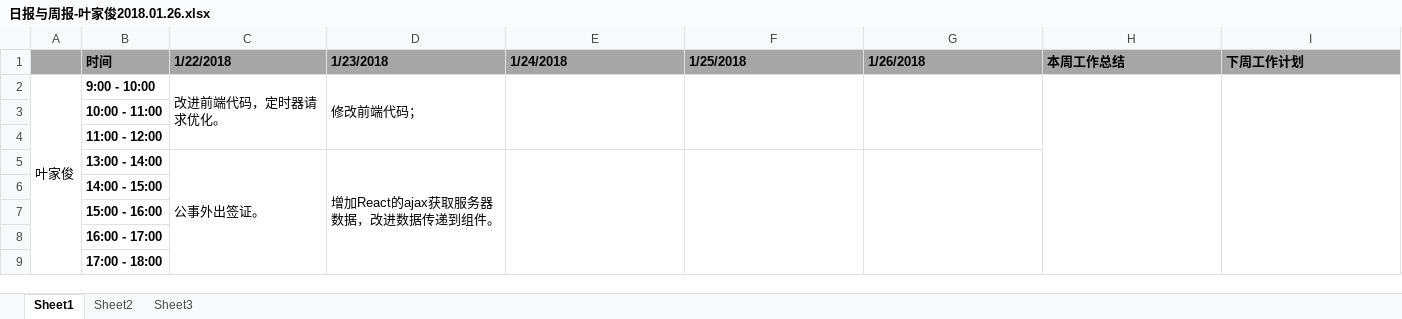
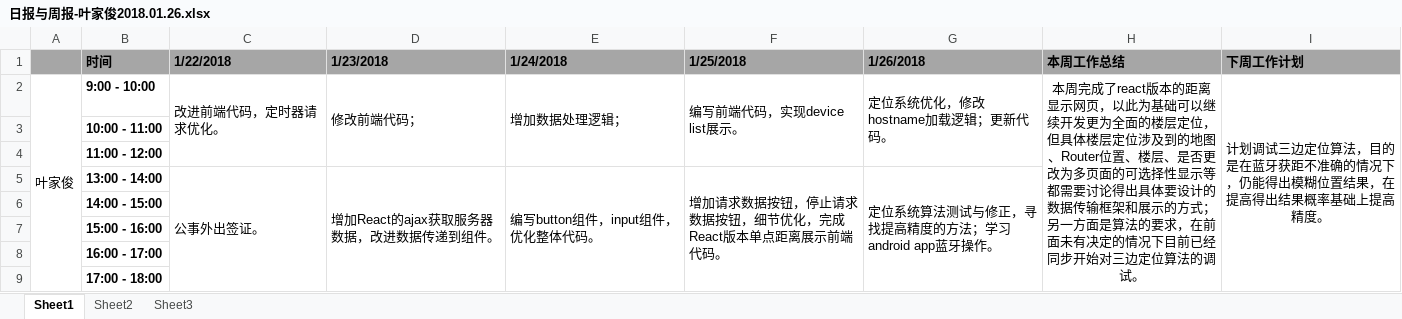
Before and after one commit to jungezai/Myworkdiary, an Excel workbook: 日报与周报-叶家俊2018.01.26.xlsx, sheet Sheet1, drawn as a sheet; values as stored, in another font and other column widths than the file's, no borders; the diff names each change by its address in the sheet, - before the commit and + after, or states it on an @@ line.

```diff
--- a/日报与周报-叶家俊2018.01.26.xlsx (sheet Sheet1)
+++ b/日报与周报-叶家俊2018.01.26.xlsx (sheet Sheet1)
-E2 (1/24/2018): (empty)
+E2 (1/24/2018): 增加数据处理逻辑；
-F2 (1/25/2018): (empty)
+F2 (1/25/2018): 编写前端代码，实现device list展示。
-G2 (1/26/2018): (empty)
+G2 (1/26/2018): 定位系统优化，修改hostname加载逻辑；更新代码。
-H2 (本周工作总结): (empty)
+H2 (本周工作总结): 本周完成了react版本的距离显示网页，以此为基础可以继续开发更为全面的楼层定位，但具体楼层定位涉及到的地图、Router位置、楼层、是否更改为多页面的可选择性显示等都需要讨论得出具体要设计的数据传输框架和展示的方式；另一方面是算法的要求，在前面未有决定的情况下目前已经同步开始对三边定位算法的调试。
-I2 (下周工作计划): (empty)
+I2 (下周工作计划): 计划调试三边定位算法，目的是在蓝牙获距不准确的情况下，仍能得出模糊位置结果，在提高得出结果概率基础上提高精度。
-E5 (1/24/2018): (empty)
+E5 (1/24/2018): 编写button组件，input组件，优化整体代码。
-F5 (1/25/2018): (empty)
+F5 (1/25/2018): 增加请求数据按钮，停止请求数据按钮，细节优化，完成React版本单点距离展示前端代码。
-G5 (1/26/2018): (empty)
+G5 (1/26/2018): 定位系统算法测试与修正，寻找提高精度的方法；学习android app蓝牙操作。
```
Also changed, not shown: 1 other file.
